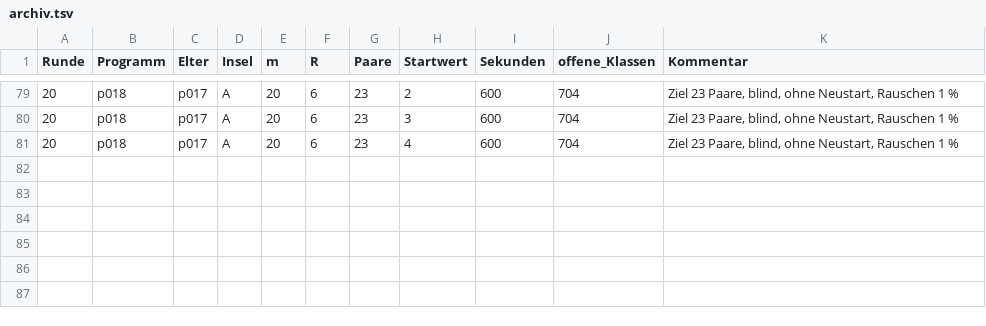
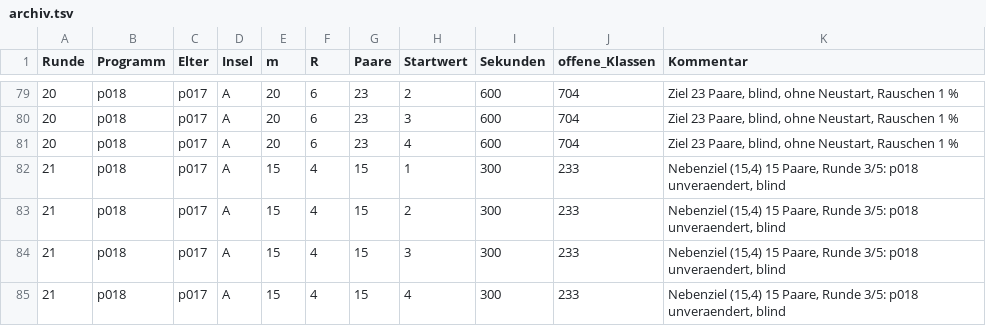
Before and after one commit to Justus42/spencer-discrepancy-search, a TSV file: runs/evo/archiv.tsv, drawn as a sheet; only a part is shown, gaps mark what is left out; the diff names each change by its address in the sheet, - before the commit and + after, or states it on an @@ line.

```diff
--- a/runs/evo/archiv.tsv
+++ b/runs/evo/archiv.tsv
+row 82: 21 | p018 | p017 | A | 15 | 4 | 15 | 1 | 300 | 233 | Nebenziel (15,4) 15 Paare, Runde 3/5: p018 unveraendert, blind
+row 83: 21 | p018 | p017 | A | 15 | 4 | 15 | 2 | 300 | 233 | Nebenziel (15,4) 15 Paare, Runde 3/5: p018 unveraendert, blind
+row 84: 21 | p018 | p017 | A | 15 | 4 | 15 | 3 | 300 | 233 | Nebenziel (15,4) 15 Paare, Runde 3/5: p018 unveraendert, blind
+row 85: 21 | p018 | p017 | A | 15 | 4 | 15 | 4 | 300 | 233 | Nebenziel (15,4) 15 Paare, Runde 3/5: p018 unveraendert, blind
```
Also changed, not shown: 16 other files.
